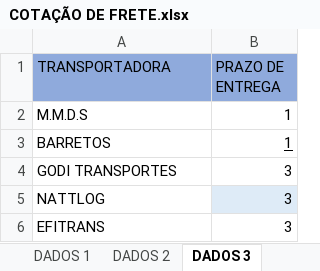
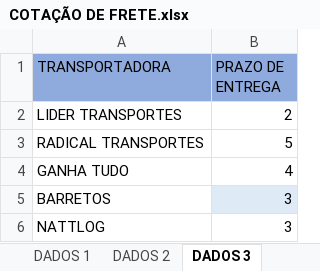
Before and after one commit to CacaFukushima/dashboard_fretes_log, an Excel workbook: COTAÇÃO DE FRETE.xlsx, sheet DADOS 3, drawn as a sheet; values as stored, in another font and other column widths than the file's, no borders; table styles not drawn; removed rows and columns are numbered as before the commit, all else as after; the diff names each change by its address in the sheet, - before the commit and + after, or states it on an @@ line.

```diff
--- a/COTAÇÃO DE FRETE.xlsx (sheet DADOS 3)
+++ b/COTAÇÃO DE FRETE.xlsx (sheet DADOS 3)
-row 2: M.M.D.S | 1
+row 2: LIDER TRANSPORTES | 2
+row 3: RADICAL TRANSPORTES | 5
+row 4: GANHA TUDO | 4
-B5 (PRAZO DE ENTREGA): 1
+B5 (PRAZO DE ENTREGA): 3
@@ B5 fill: none → #DEEBF7, underline: on → off @@
-row 4: GODI TRANSPORTES | 3
-B6 fill: #DEEBF7
+B6 fill: none
-row 6: EFITRANS | 3
```
Also changed, not shown: sheet DADOS 1, sheet DADOS 2, charts or pictures.
